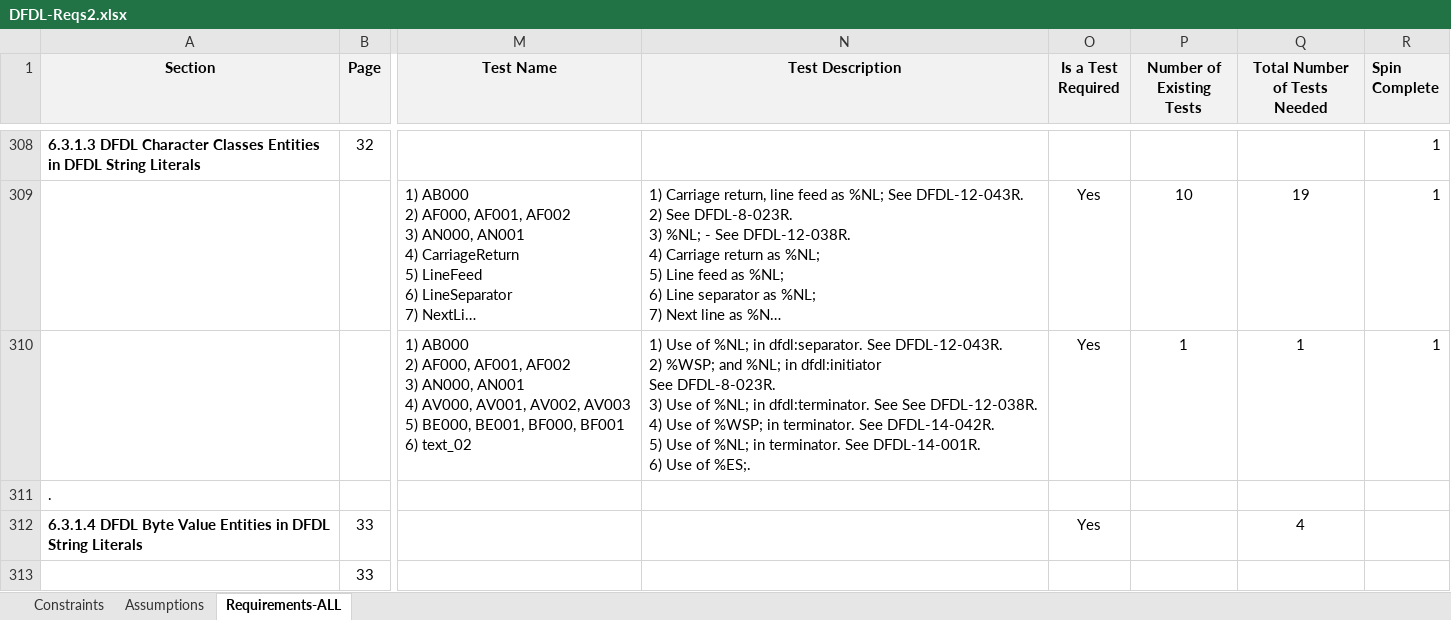
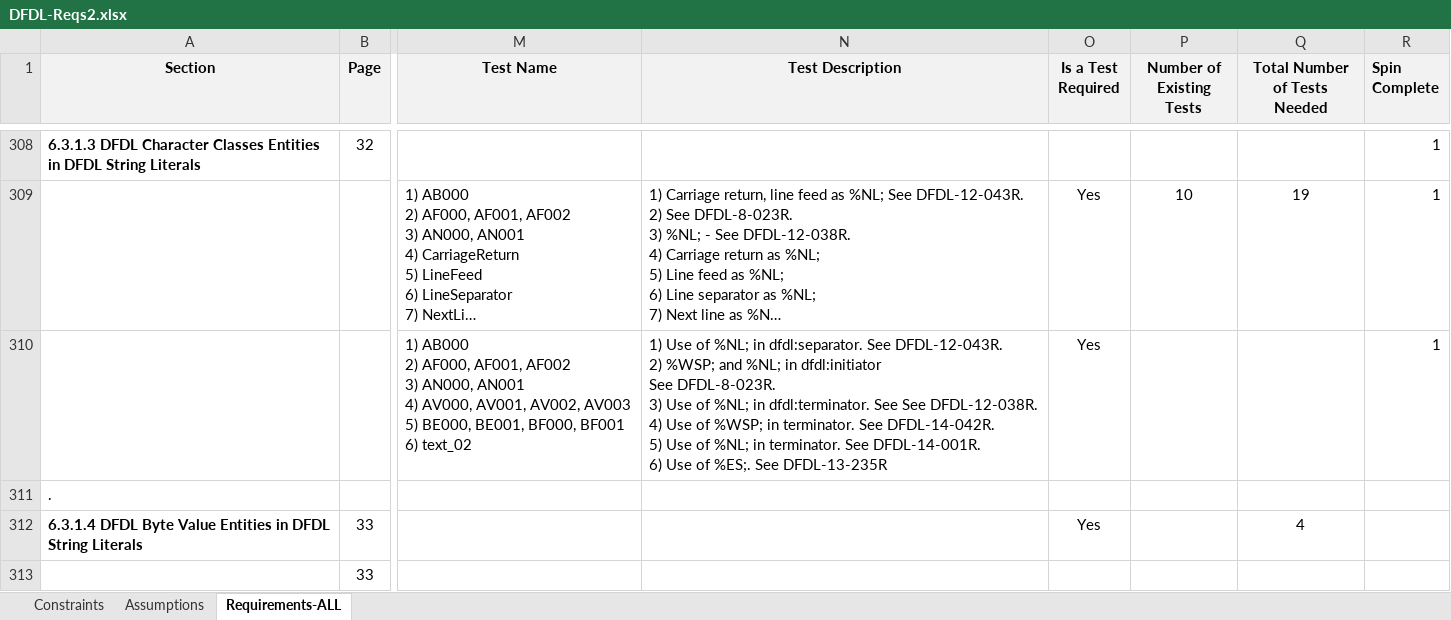
Before and after one commit to apache/daffodil, an Excel workbook: daffodil-core/doc/DFDL-Reqs2.xlsx, sheet Requirements-ALL, drawn as a sheet; only a part is shown, gaps mark what is left out; long unchanged cells end in …; values as stored, in another font and other column widths than the file's, no borders; the diff covers the shown part only; the diff names each change by its address in the sheet, - before the commit and + after, or states it on an @@ line.

Commit message:
This is the latest update to the spreadsheet.  From now on, all updates should be made in TestLink.

```diff
--- a/daffodil-core/doc/DFDL-Reqs2.xlsx (sheet Requirements-ALL)
+++ b/daffodil-core/doc/DFDL-Reqs2.xlsx (sheet Requirements-ALL)
-N310 (Test Description): …of %ES;.
+N310 (Test Description): …of %ES;. See DFDL-13-235R
-P310 (Number of Existing Tests): 1
+P310 (Number of Existing Tests): (empty)
-Q310 (Total Number of Tests Needed): 1
+Q310 (Total Number of Tests Needed): (empty)
```
Also changed, not shown: 3 added rows, 3 removed rows and 83 edited cells elsewhere in this sheet.
